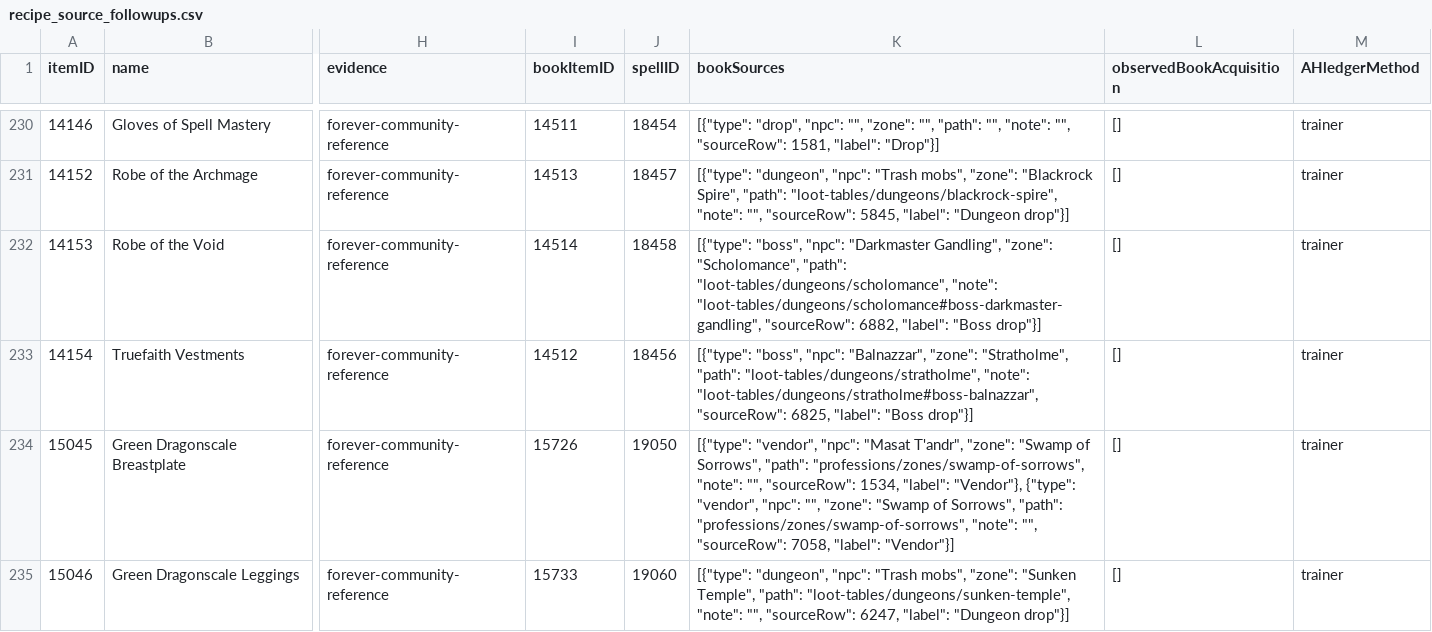
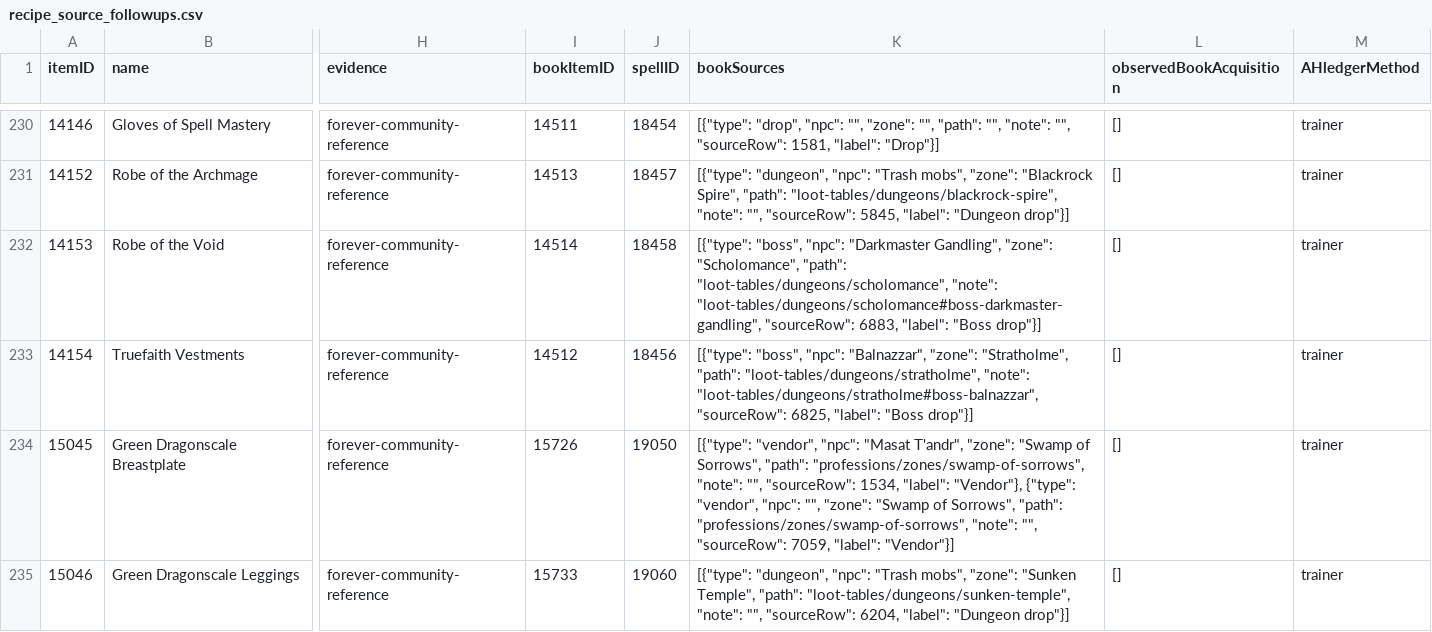
Before and after one commit to magicaddons/getgear, a CSV file: docs/source-audit-1-60/reconciliation-20261109/recipe_source_followups.csv, drawn as a sheet; only a part is shown, gaps mark what is left out; the diff covers the shown part only; the diff names each change by its address in the sheet, - before the commit and + after, or states it on an @@ line.

```diff
--- a/docs/source-audit-1-60/reconciliation-20261109/recipe_source_followups.csv
+++ b/docs/source-audit-1-60/reconciliation-20261109/recipe_source_followups.csv
-K232 (bookSources): …"loot-tables/dungeons/scholomance#boss-darkmaster-gandling", "sourceRow": 6882, "label": "Boss…
+K232 (bookSources): …"loot-tables/dungeons/scholomance#boss-darkmaster-gandling", "sourceRow": 6883, "label": "Boss…
-K234 (bookSources): …"", "sourceRow": 7058, "label": "Vendor"}]
+K234 (bookSources): …"", "sourceRow": 7059, "label": "Vendor"}]
-K235 (bookSources): …"", "sourceRow": 6247, "label": "Dungeon…
+K235 (bookSources): …"", "sourceRow": 6204, "label": "Dungeon…
```
Also changed, not shown: 22 edited cells elsewhere in this file, docs/source-audit-1-60/reconciliation-20261109/dungeon_equipment_drops.csv, docs/source-audit-1-60/reconciliation-20261109/dungeon_items_reconciled.csv, 6 other files.
